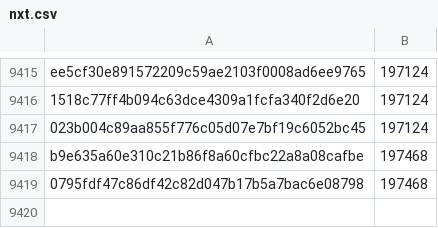
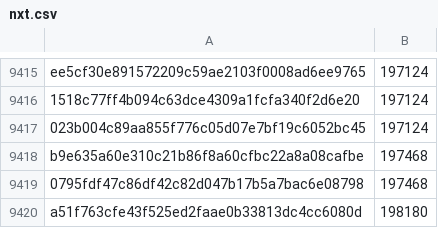
Before and after one commit to robos-education/pybricks-wro, a CSV file: nxt.csv, drawn as a sheet; only a part is shown, gaps mark what is left out; the diff names each change by its address in the sheet, - before the commit and + after, or states it on an @@ line.

Commit message:
nxt: Add a51f763c: 198180 (+712).

```diff
--- a/nxt.csv
+++ b/nxt.csv
+row 9420: a51f763cfe43f525ed2faae0b33813dc4cc6080d | 198180
```
